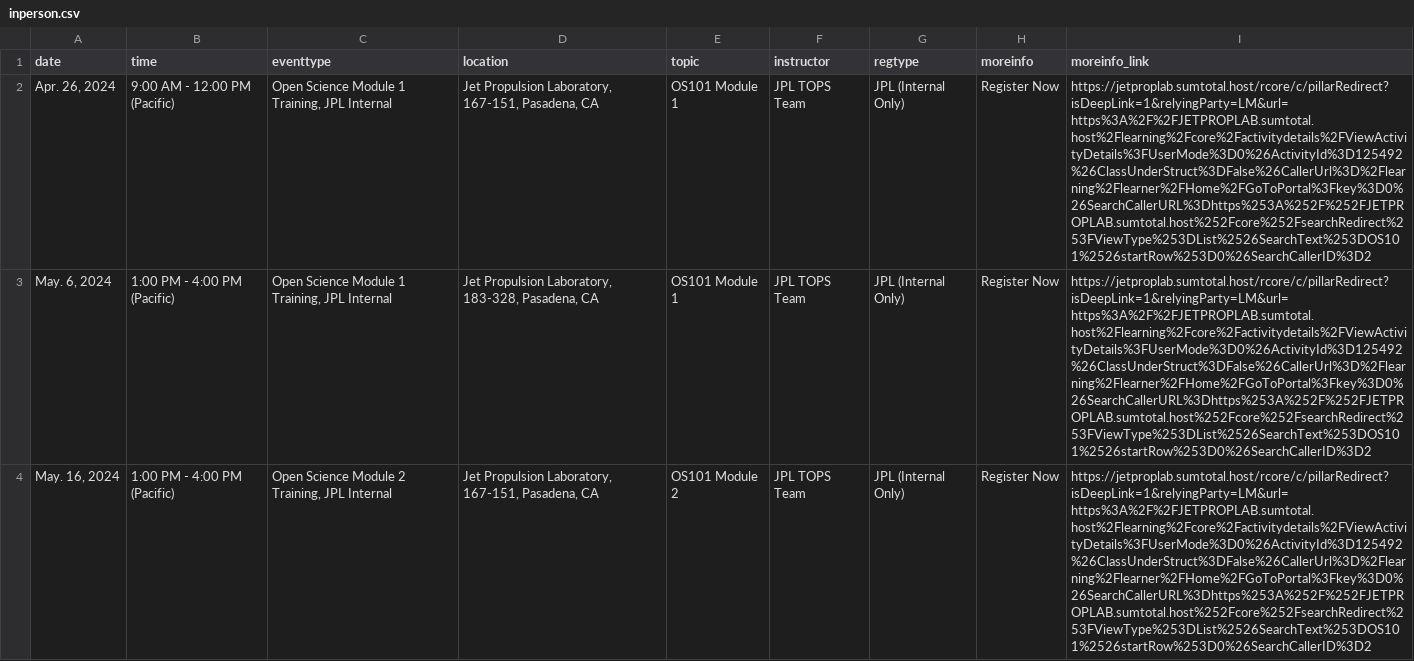
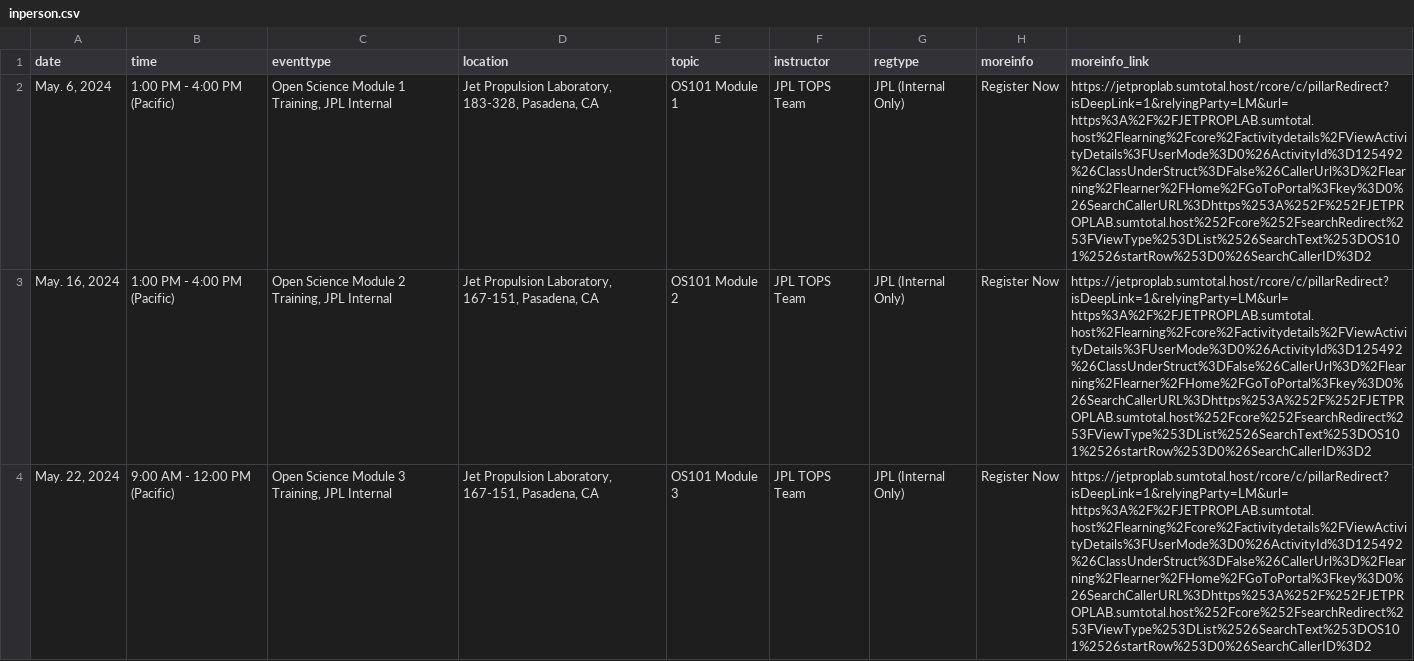
Before and after one commit to bressler1995/TOPS-Website-Front-End, a CSV file: _data/inperson.csv, drawn as a sheet; only a part is shown; the shorter side is filled out with more unchanged rows; the diff names each change by its address in the sheet, - before the commit and + after, or states it on an @@ line.

Commit message:
Remove Apr 26 workshop for JPL

```diff
--- a/_data/inperson.csv
+++ b/_data/inperson.csv
-row 2: Apr. 26, 2024 | 9:00 AM - 12:00 PM (Pacific) | Open Science Module 1 Training, JPL Internal | Jet Propulsion Laboratory, 167-151, Pasadena, CA | OS101 Module 1 | JPL TOPS Team | JPL (Internal Only) | Register Now | https://jetproplab.sumtotal.host/rcore/c/pillarRedirect?isDeepLink=1&relyingParty=LM&url=https%3A%2F%2FJETPROPLAB.sumtotal.host%2Flearning%2Fcore%2Factivitydetails%2FViewActivityDetails%3FUserMode%3D0%26ActivityId%3D125492%26ClassUnderStruct%3DFalse%26CallerUrl%3D%2Flearning%2Flearner%2FHome%2FGoToPortal%3Fkey%3D0%26SearchCallerURL%3Dhttps%253A%252F%252FJETPROPLAB.sumtotal.host%252Fcore%252FsearchRedirect%253FViewType%253DList%2526SearchText%253DOS101%2526startRow%253D0%26SearchCallerID%3D2
```
